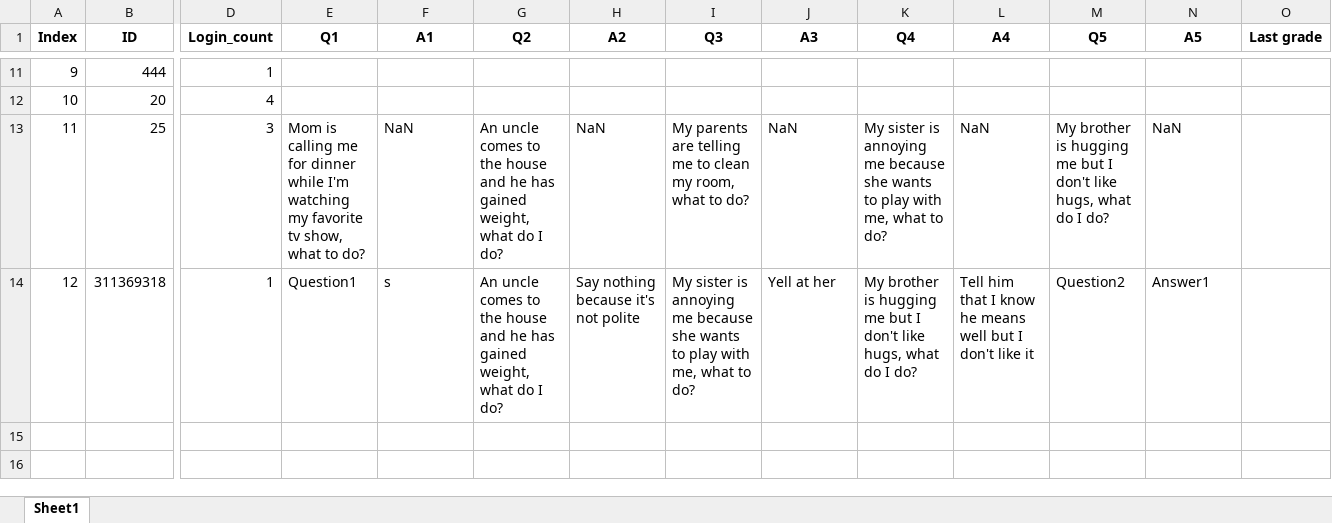
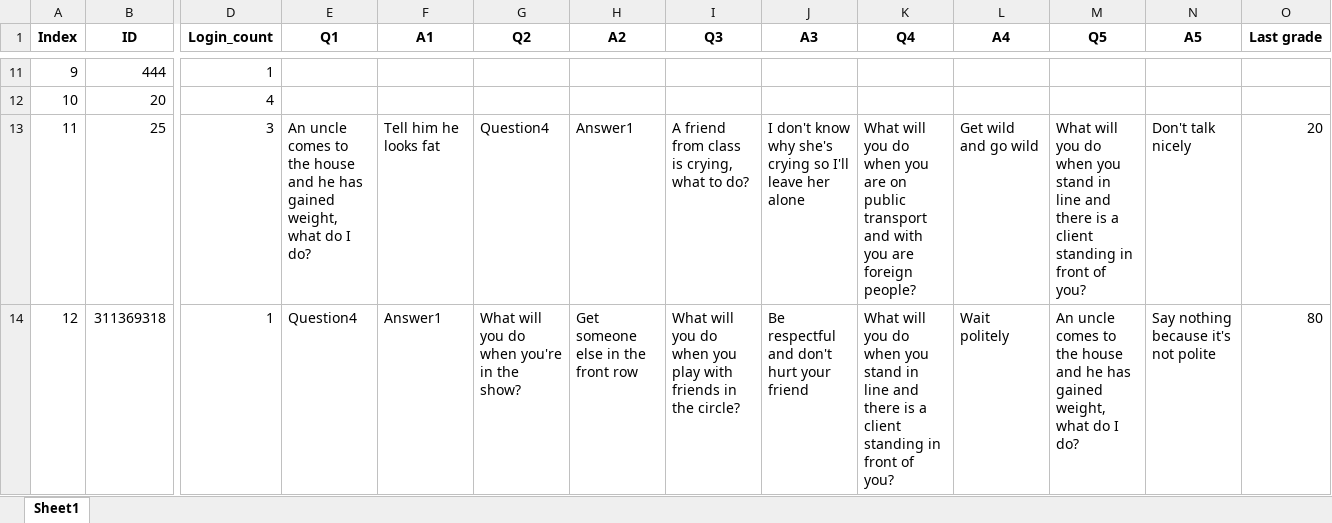
Before and after one commit to amit9530/Stark_Industries, an Excel workbook: Player_db.xlsx, sheet Sheet1, drawn as a sheet; only a part is shown, gaps mark what is left out; values as stored, in another font and other column widths than the file's, no borders; the diff names each change by its address in the sheet, - before the commit and + after, or states it on an @@ line.

```diff
--- a/Player_db.xlsx (sheet Sheet1)
+++ b/Player_db.xlsx (sheet Sheet1)
-E13 (Q1): Mom is calling me for dinner while I'm watching my favorite tv show, what to do?
+E13 (Q1): An uncle comes to the house and he has gained weight, what do I do?
-F13 (A1): NaN
+F13 (A1): Tell him he looks fat
-G13 (Q2): An uncle comes to the house and he has gained weight, what do I do?
+G13 (Q2): Question4
-H13 (A2): NaN
+H13 (A2): Answer1
-I13 (Q3): My parents are telling me to clean my room, what to…
+I13 (Q3): A friend from class is crying, what to…
-J13 (A3): NaN
+J13 (A3): I don't know why she's crying so I'll leave her alone
-K13 (Q4): My sister is annoying me because she wants to play with me, what to do?
+K13 (Q4): What will you do when you are on public transport and with you are foreign people?
-L13 (A4): NaN
+L13 (A4): Get wild and go wild
-M13 (Q5): My brother is hugging me but I don't like hugs, what do I do?
+M13 (Q5): What will you do when you stand in line and there is a client standing in front of you?
-N13 (A5): NaN
+N13 (A5): Don't talk nicely
-O13 (Last grade): (empty)
+O13 (Last grade): 20
-E14 (Q1): Question1
+E14 (Q1): Question4
-F14 (A1): s
+F14 (A1): Answer1
-G14 (Q2): An uncle comes to the house and he has gained weight, what do I do?
+G14 (Q2): What will you do when you're in the show?
-H14 (A2): Say nothing because it's not polite
+H14 (A2): Get someone else in the front row
-I14 (Q3): My sister is annoying me because she wants to play with me, what to do?
+I14 (Q3): What will you do when you play with friends in the circle?
-J14 (A3): Yell at her
+J14 (A3): Be respectful and don't hurt your friend
-K14 (Q4): My brother is hugging me but I don't like hugs, what do I do?
+K14 (Q4): What will you do when you stand in line and there is a client standing in front of you?
-L14 (A4): Tell him that I know he means well but I don't like it
+L14 (A4): Wait politely
-M14 (Q5): Question2
+M14 (Q5): An uncle comes to the house and he has gained weight, what do I do?
-N14 (A5): Answer1
+N14 (A5): Say nothing because it's not polite
-O14 (Last grade): (empty)
+O14 (Last grade): 80
```
Also changed, not shown: 25.xlsx, 311369318.xlsx, 1 other file.
